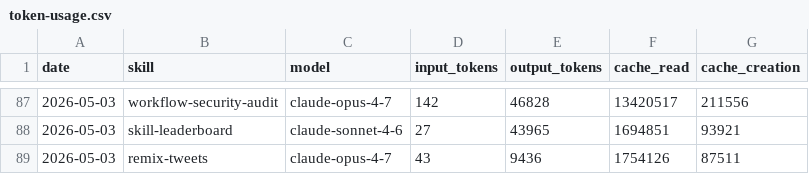
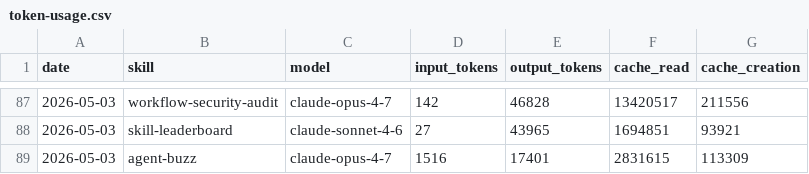
Before and after one commit to aeonfun/aeon, a CSV file: memory/token-usage.csv, drawn as a sheet; only a part is shown, gaps mark what is left out.

Commit message:
chore(agent-buzz): auto-commit 2026-05-03

```diff
--- a/memory/token-usage.csv
+++ b/memory/token-usage.csv
@@ -88,2 +88,2 @@ date,skill,model,input_tokens,output_tokens,cache_read,cache_creation
 2026-05-03,skill-leaderboard,claude-sonnet-4-6,27,43965,1694851,93921
-2026-05-03,remix-tweets,claude-opus-4-7,43,9436,1754126,87511
+2026-05-03,agent-buzz,claude-opus-4-7,1516,17401,2831615,113309
```
Also changed, not shown: 3 other files.
